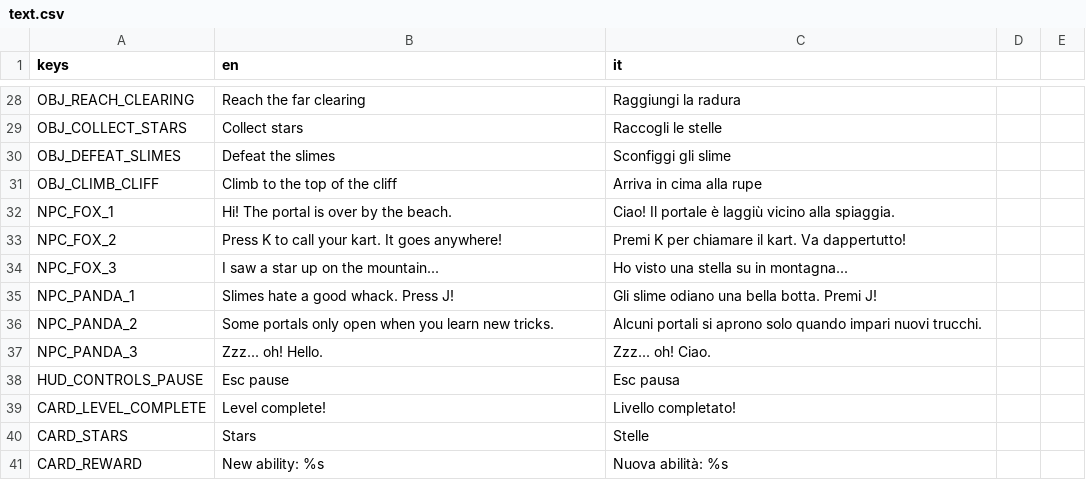
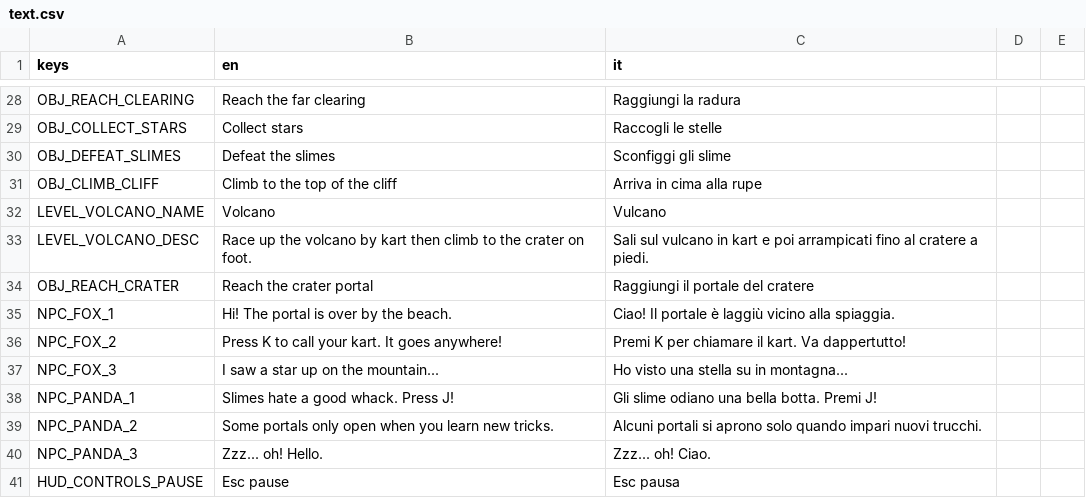
Before and after one commit to GabbroWick/KartWorld, a CSV file: translations/text.csv, drawn as a sheet; only a part is shown, gaps mark what is left out; the shorter side is filled out with more unchanged rows.

```diff
--- a/translations/text.csv
+++ b/translations/text.csv
@@ -31,2 +31,5 @@ OBJ_DEFEAT_SLIMES,Defeat the slimes,Sconfiggi gli slime
 OBJ_CLIMB_CLIFF,Climb to the top of the cliff,Arriva in cima alla rupe
+LEVEL_VOLCANO_NAME,Volcano,Vulcano
+LEVEL_VOLCANO_DESC,Race up the volcano by kart then climb to the crater on foot.,Sali sul vulcano in kart e poi arrampicati fino al cratere a piedi.
+OBJ_REACH_CRATER,Reach the crater portal,Raggiungi il portale del cratere
 NPC_FOX_1,Hi! The portal is over by the beach.,Ciao! Il portale è laggiù vicino alla spiaggia.
```
Also changed, not shown: 26 other files.
